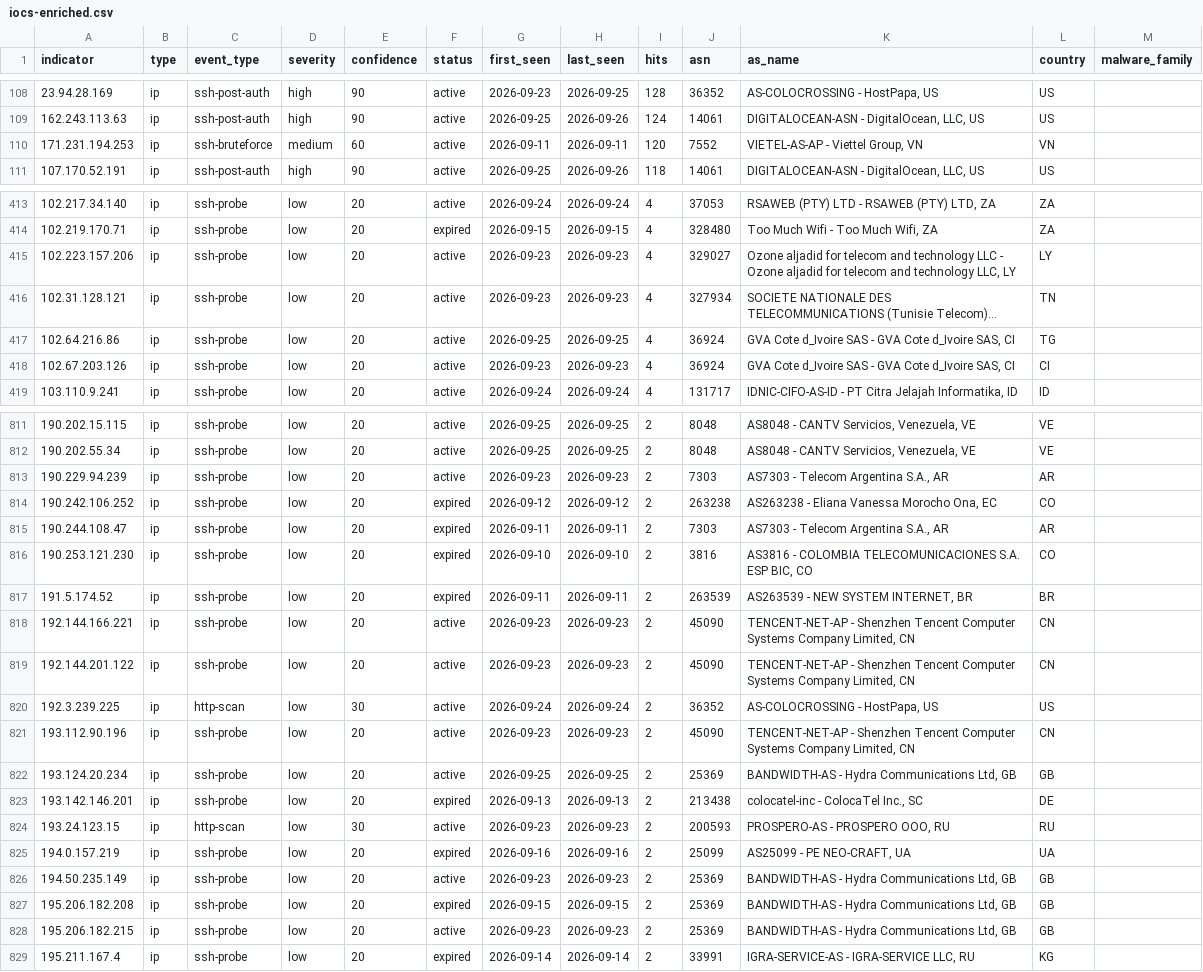
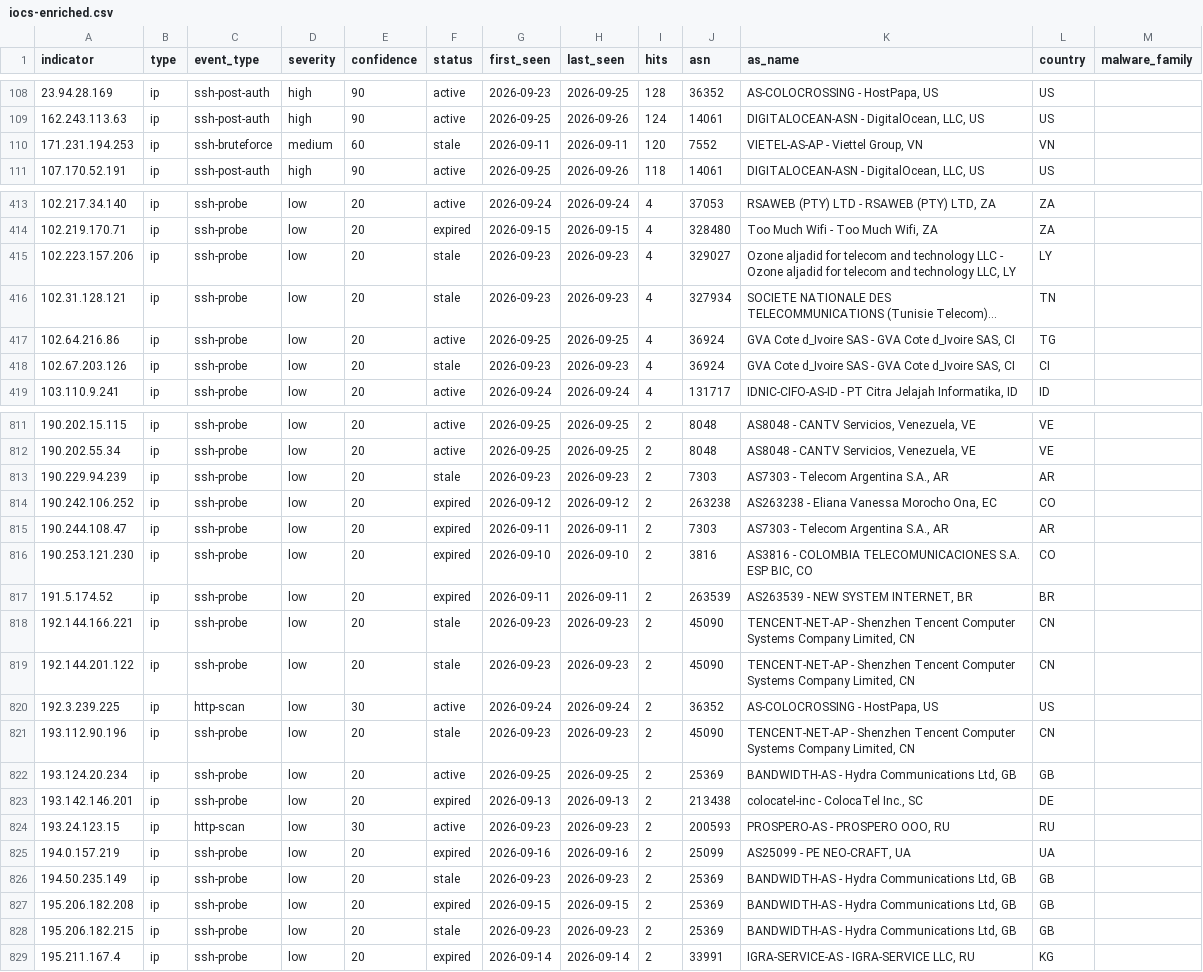
Before and after one commit to emth361h/honeypot-iocs, a CSV file: feeds/iocs-enriched.csv, drawn as a sheet; only a part is shown, gaps mark what is left out; long unchanged cells end in …; the diff covers the shown part only; the diff names each change by its address in the sheet, - before the commit and + after, or states it on an @@ line.

```diff
--- a/feeds/iocs-enriched.csv
+++ b/feeds/iocs-enriched.csv
-F110 (status): active
+F110 (status): stale
-F415:F416 (status): active
+F415:F416 (status): stale
-F418 (status): active
+F418 (status): stale
-F813 (status): active
+F813 (status): stale
-F818:F819 (status): active
+F818:F819 (status): stale
-F821 (status): active
+F821 (status): stale
-F826 (status): active
+F826 (status): stale
-F828 (status): active
+F828 (status): stale
```
Also changed, not shown: 86 edited cells elsewhere in this file, feeds/iocs.csv, 2 other files.
